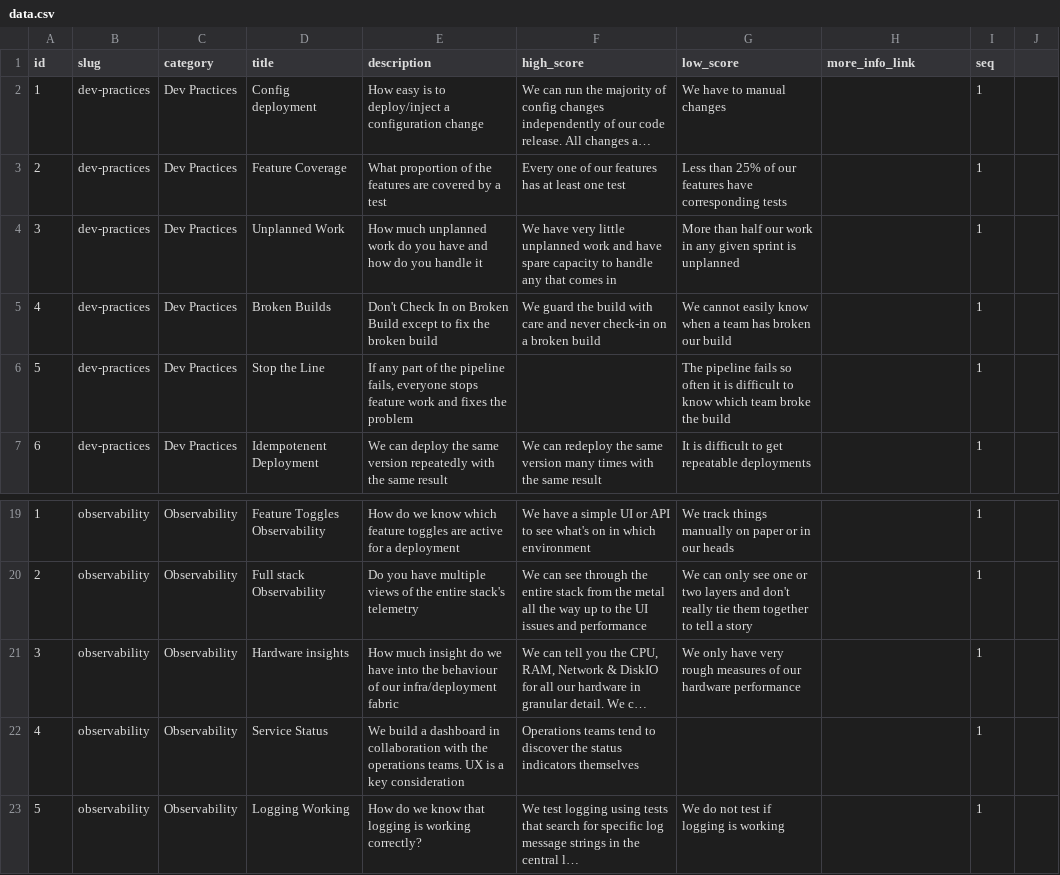
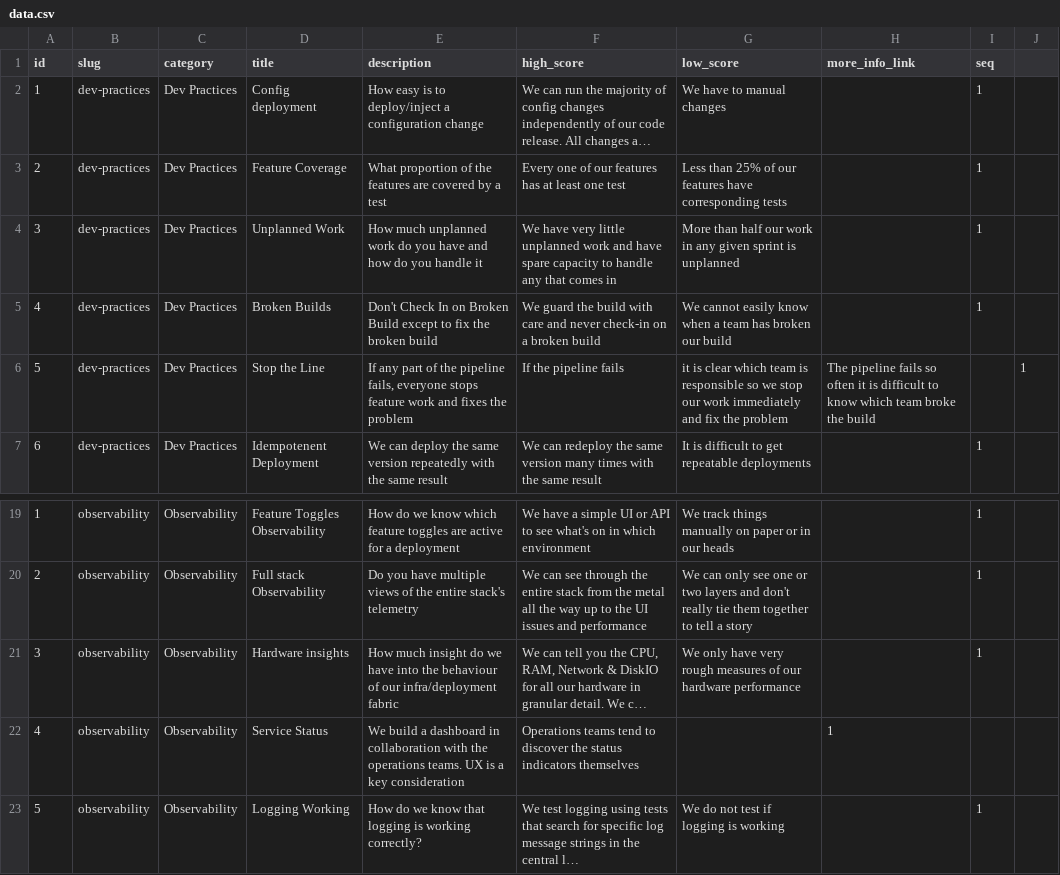
Before and after one commit to jujhars13/devsecops-assessment-cards, a CSV file: data.csv, drawn as a sheet; only a part is shown, gaps mark what is left out; long unchanged cells end in …; the diff names each change by its address in the sheet, - before the commit and + after, or states it on an @@ line.

Commit message:
Fixed missing entries

```diff
--- a/data.csv
+++ b/data.csv
-F6 (high_score): (empty)
+F6 (high_score): If the pipeline fails
-G6 (low_score): The pipeline fails so often it is difficult to know which team broke the build
+G6 (low_score): it is clear which team is responsible so we stop our work immediately and fix the problem
-H6 (more_info_link): (empty)
+H6 (more_info_link): The pipeline fails so often it is difficult to know which team broke the build
-I6 (seq): 1
+I6 (seq): (empty)
-J6: (empty)
+J6: 1
-H22 (more_info_link): (empty)
+H22 (more_info_link): 1
-I22 (seq): 1
+I22 (seq): (empty)
```
Also changed, not shown: 1 other file.
